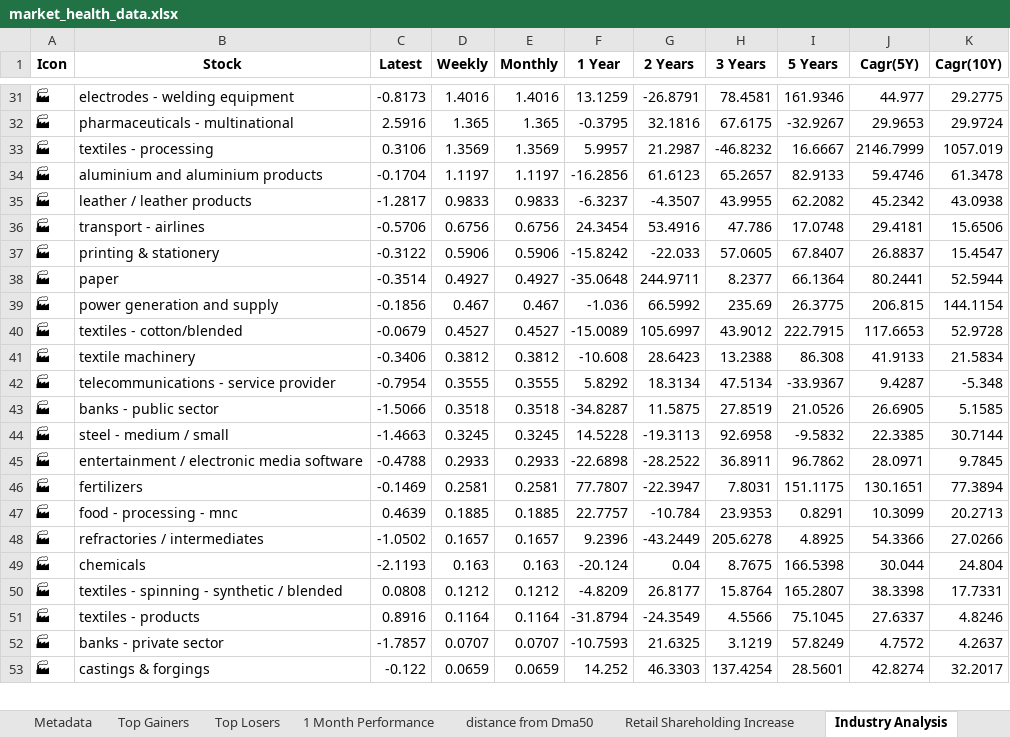
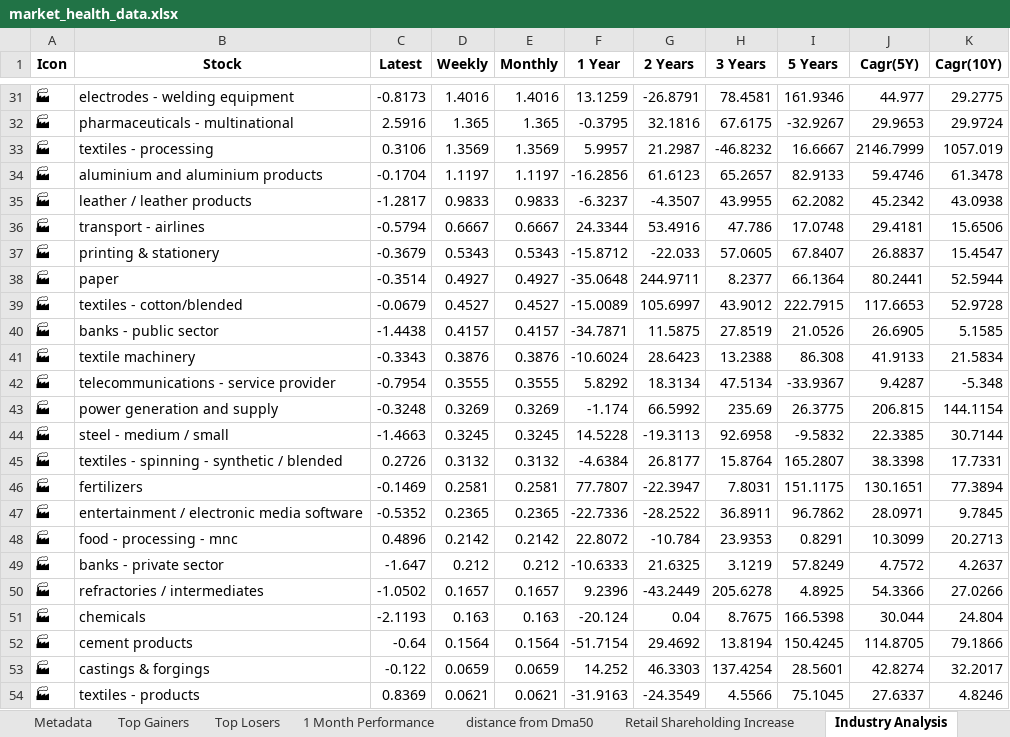
Before and after one commit to twyvernss/market-health-data, an Excel workbook: market_health_data.xlsx, sheet Industry Analysis, drawn as a sheet; only a part is shown, gaps mark what is left out; values as stored, in another font and other column widths than the file's, no borders; removed rows and columns are numbered as before the commit, all else as after; the diff covers the shown part only; the diff names each change by its address in the sheet, - before the commit and + after, or states it on an @@ line.

```diff
--- a/market_health_data.xlsx (sheet Industry Analysis)
+++ b/market_health_data.xlsx (sheet Industry Analysis)
-C36 (Latest): -0.5706
+C36 (Latest): -0.5794
-D36 (Weekly): 0.6756
+D36 (Weekly): 0.6667
-E36 (Monthly): 0.6756
+E36 (Monthly): 0.6667
-F36 (1 Year): 24.3454
+F36 (1 Year): 24.3344
-C37 (Latest): -0.3122
+C37 (Latest): -0.3679
-D37 (Weekly): 0.5906
+D37 (Weekly): 0.5343
-E37 (Monthly): 0.5906
+E37 (Monthly): 0.5343
-F37 (1 Year): -15.8242
+F37 (1 Year): -15.8712
-row 39: 🏭 | power generation and supply | -0.1856 | 0.467 | 0.467 | -1.036 | 66.5992 | 235.69 | 26.3775 | 206.815 | 144.1154
+row 40: 🏭 | banks - public sector | -1.4438 | 0.4157 | 0.4157 | -34.7871 | 11.5875 | 27.8519 | 21.0526 | 26.6905 | 5.1585
-C41 (Latest): -0.3406
+C41 (Latest): -0.3343
-D41 (Weekly): 0.3812
+D41 (Weekly): 0.3876
-E41 (Monthly): 0.3812
+E41 (Monthly): 0.3876
-F41 (1 Year): -10.608
+F41 (1 Year): -10.6024
-row 43: 🏭 | banks - public sector | -1.5066 | 0.3518 | 0.3518 | -34.8287 | 11.5875 | 27.8519 | 21.0526 | 26.6905 | 5.1585
+row 43: 🏭 | power generation and supply | -0.3248 | 0.3269 | 0.3269 | -1.174 | 66.5992 | 235.69 | 26.3775 | 206.815 | 144.1154
-row 45: 🏭 | entertainment / electronic media software | -0.4788 | 0.2933 | 0.2933 | -22.6898 | -28.2522 | 36.8911 | 96.7862 | 28.0971 | 9.7845
+row 45: 🏭 | textiles - spinning - synthetic / blended | 0.2726 | 0.3132 | 0.3132 | -4.6384 | 26.8177 | 15.8764 | 165.2807 | 38.3398 | 17.7331
+row 47: 🏭 | entertainment / electronic media software | -0.5352 | 0.2365 | 0.2365 | -22.7336 | -28.2522 | 36.8911 | 96.7862 | 28.0971 | 9.7845
-C48 (Latest): 0.4639
+C48 (Latest): 0.4896
-D48 (Weekly): 0.1885
+D48 (Weekly): 0.2142
-E48 (Monthly): 0.1885
+E48 (Monthly): 0.2142
-F48 (1 Year): 22.7757
+F48 (1 Year): 22.8072
+row 49: 🏭 | banks - private sector | -1.647 | 0.212 | 0.212 | -10.6333 | 21.6325 | 3.1219 | 57.8249 | 4.7572 | 4.2637
-row 50: 🏭 | textiles - spinning - synthetic / blended | 0.0808 | 0.1212 | 0.1212 | -4.8209 | 26.8177 | 15.8764 | 165.2807 | 38.3398 | 17.7331
-row 51: 🏭 | textiles - products | 0.8916 | 0.1164 | 0.1164 | -31.8794 | -24.3549 | 4.5566 | 75.1045 | 27.6337 | 4.8246
-row 52: 🏭 | banks - private sector | -1.7857 | 0.0707 | 0.0707 | -10.7593 | 21.6325 | 3.1219 | 57.8249 | 4.7572 | 4.2637
+row 52: 🏭 | cement products | -0.64 | 0.1564 | 0.1564 | -51.7154 | 29.4692 | 13.8194 | 150.4245 | 114.8705 | 79.1866
+row 54: 🏭 | textiles - products | 0.8369 | 0.0621 | 0.0621 | -31.9163 | -24.3549 | 4.5566 | 75.1045 | 27.6337 | 4.8246
```
Also changed, not shown: 10 added rows, 11 removed rows and 116 edited cells elsewhere in this sheet, sheet Top Losers, sheet Top Gainers, sheet 2 Week Return, sheet 1 Month Performance, sheet 1 Year Return, sheet Stock List, 2 more sheets.
